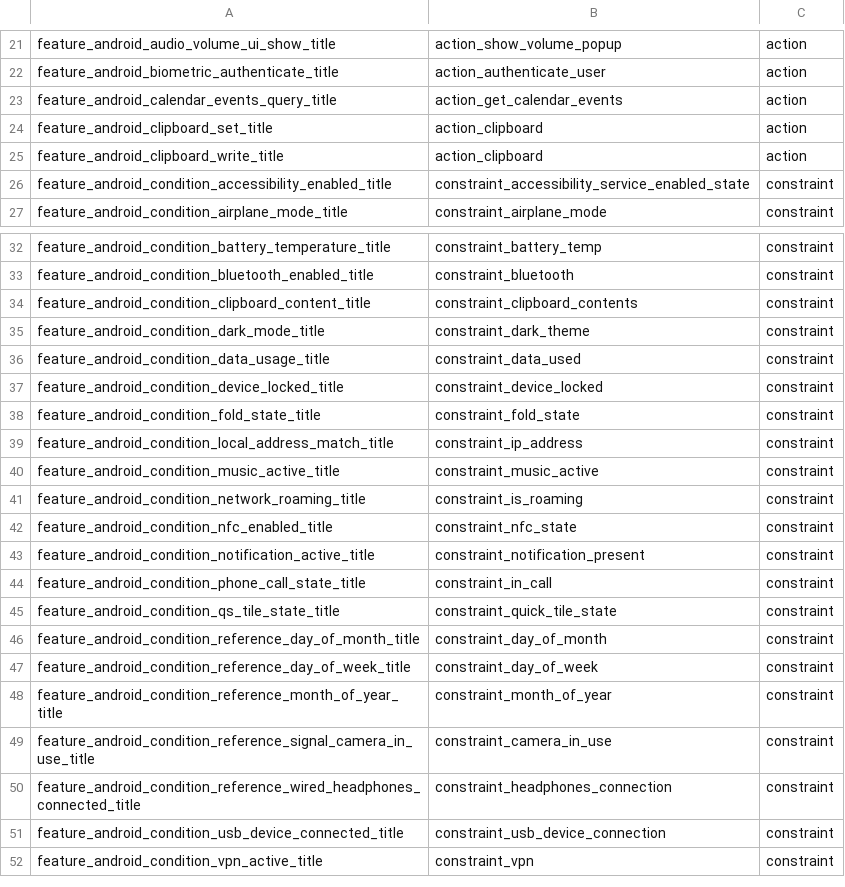
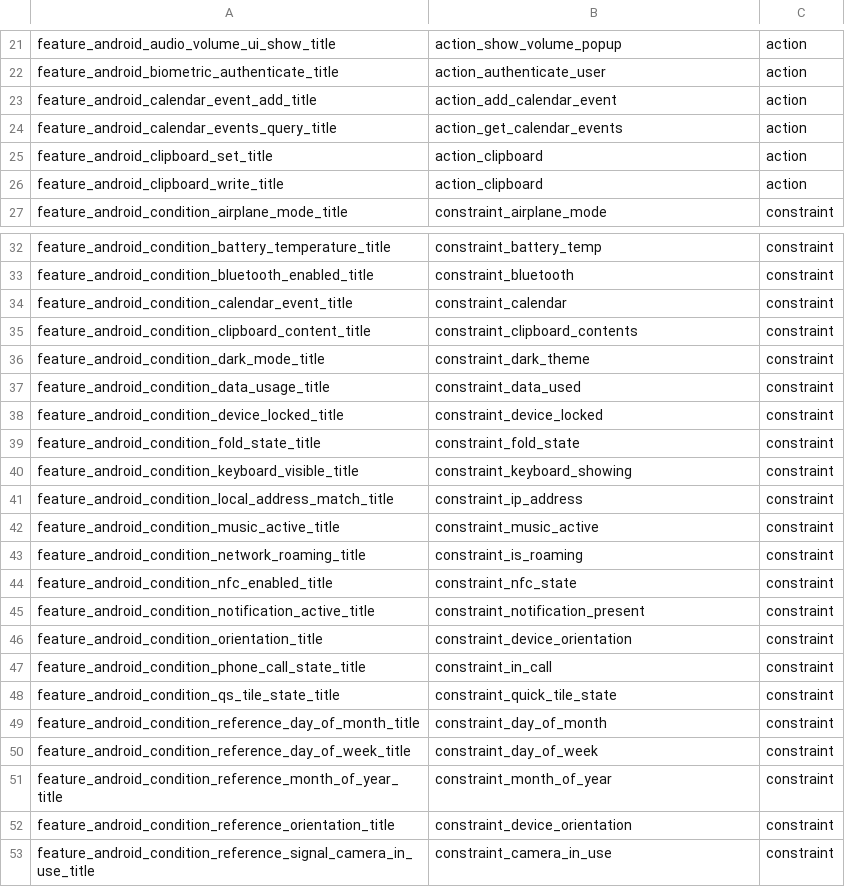
Before and after one commit to yagay/YAuto, a CSV file: tools/macrodroid_reviewed_names.csv, drawn as a sheet; only a part is shown, gaps mark what is left out; the shorter side is filled out with more unchanged rows; the diff covers the shown part only.

```diff
--- a/tools/macrodroid_reviewed_names.csv
+++ b/tools/macrodroid_reviewed_names.csv
@@ -22,2 +22,3 @@ feature_android_audio_volume_ui_show_title,action_show_volume_popup,action
 feature_android_biometric_authenticate_title,action_authenticate_user,action
+feature_android_calendar_event_add_title,action_add_calendar_event,action
 feature_android_calendar_events_query_title,action_get_calendar_events,action
@@ -25,3 +26,2 @@ feature_android_clipboard_set_title,action_clipboard,action
 feature_android_clipboard_write_title,action_clipboard,action
-feature_android_condition_accessibility_enabled_title,constraint_accessibility_service_enabled_state,constraint
 feature_android_condition_airplane_mode_title,constraint_airplane_mode,constraint
@@ -33,2 +33,3 @@ feature_android_condition_battery_temperature_title,constraint_battery_temp,cons
 feature_android_condition_bluetooth_enabled_title,constraint_bluetooth,constraint
+feature_android_condition_calendar_event_title,constraint_calendar,constraint
 feature_android_condition_clipboard_content_title,constraint_clipboard_contents,constraint
@@ -38,2 +39,3 @@ feature_android_condition_device_locked_title,constraint_device_locked,constrain
 feature_android_condition_fold_state_title,constraint_fold_state,constraint
+feature_android_condition_keyboard_visible_title,constraint_keyboard_showing,constraint
 feature_android_condition_local_address_match_title,constraint_ip_address,constraint
@@ -43,2 +45,3 @@ feature_android_condition_nfc_enabled_title,constraint_nfc_state,constraint
 feature_android_condition_notification_active_title,constraint_notification_present,constraint
+feature_android_condition_orientation_title,constraint_device_orientation,constraint
 feature_android_condition_phone_call_state_title,constraint_in_call,constraint
@@ -48,2 +51,3 @@ feature_android_condition_reference_day_of_week_title,constraint_day_of_week,con
 feature_android_condition_reference_month_of_year_title,constraint_month_of_year,constraint
+feature_android_condition_reference_orientation_title,constraint_device_orientation,constraint
 feature_android_condition_reference_signal_camera_in_use_title,constraint_camera_in_use,constraint
```
Also changed, not shown: 6 added rows and 1 removed row elsewhere in this file, tools/macrodroid_false_matches.csv, 3 other files.
